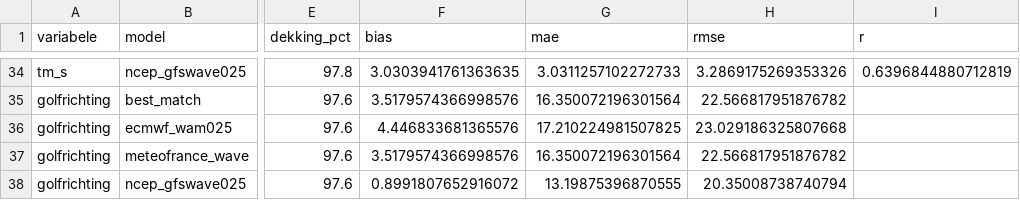
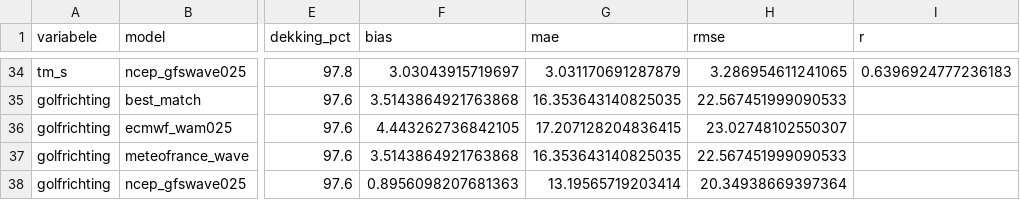
Before and after one commit to MatticeTT/PortugalAutumn2026, a CSV file: proef/results/cocoa_beach.csv, drawn as a sheet; only a part is shown, gaps mark what is left out; the diff covers the shown part only; the diff names each change by its address in the sheet, - before the commit and + after, or states it on an @@ line.

```diff
--- a/proef/results/cocoa_beach.csv
+++ b/proef/results/cocoa_beach.csv
-F34 (bias): 3.0303941761363635
+F34 (bias): 3.03043915719697
-G34 (mae): 3.0311257102272733
+G34 (mae): 3.031170691287879
-H34 (rmse): 3.2869175269353326
+H34 (rmse): 3.286954611241065
-I34 (r): 0.6396844880712819
+I34 (r): 0.6396924777236183
-F35 (bias): 3.5179574366998576
+F35 (bias): 3.5143864921763868
-G35 (mae): 16.350072196301564
+G35 (mae): 16.353643140825035
-H35 (rmse): 22.566817951876782
+H35 (rmse): 22.567451999090533
-F36 (bias): 4.446833681365576
+F36 (bias): 4.443262736842105
-G36 (mae): 17.210224981507825
+G36 (mae): 17.207128204836415
-H36 (rmse): 23.029186325807668
+H36 (rmse): 23.02748102550307
-F37 (bias): 3.5179574366998576
+F37 (bias): 3.5143864921763868
-G37 (mae): 16.350072196301564
+G37 (mae): 16.353643140825035
-H37 (rmse): 22.566817951876782
+H37 (rmse): 22.567451999090533
-F38 (bias): 0.8991807652916072
+F38 (bias): 0.8956098207681363
-G38 (mae): 13.19875396870555
+G38 (mae): 13.19565719203414
-H38 (rmse): 20.35008738740794
+H38 (rmse): 20.34938669397364
```
Also changed, not shown: 32 edited cells elsewhere in this file, proef/results/buxton.csv, proef/results/ocean_beach.csv, 9 other files.
